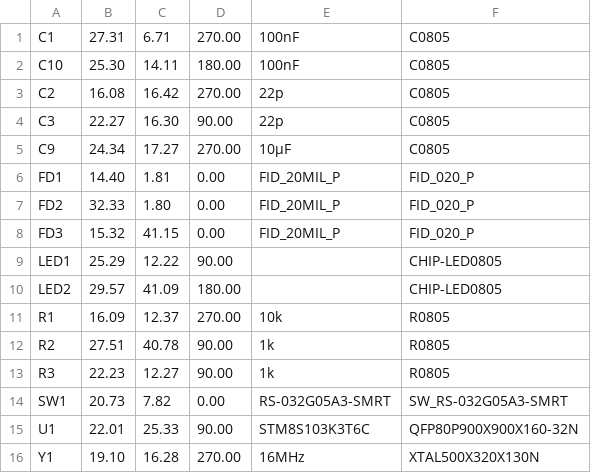
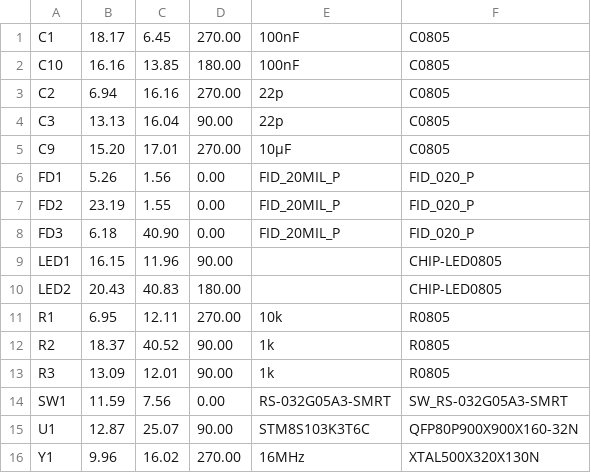
Before and after one commit to fernandeclercq/FabAPP, a CSV file: App/gerbers-files/STM8S_breakout_Eagle_X2/CAMOutputs/Assembly/PnP_STM8_breakout-board_front.csv, drawn as a sheet.

```diff
--- a/App/gerbers-files/STM8S_breakout_Eagle_X2/CAMOutputs/Assembly/PnP_STM8_breakout-board_front.csv
+++ b/App/gerbers-files/STM8S_breakout_Eagle_X2/CAMOutputs/Assembly/PnP_STM8_breakout-board_front.csv
@@ -1,16 +1,16 @@
-C1, 27.31, 6.71, 270.00, 100nF, C0805
-C10, 25.30, 14.11, 180.00, 100nF, C0805
-C2, 16.08, 16.42, 270.00, 22p, C0805
-C3, 22.27, 16.30, 90.00, 22p, C0805
-C9, 24.34, 17.27, 270.00, 10µF, C0805
-FD1, 14.40, 1.81, 0.00, FID_20MIL_P, FID_020_P
-FD2, 32.33, 1.80, 0.00, FID_20MIL_P, FID_020_P
-FD3, 15.32, 41.15, 0.00, FID_20MIL_P, FID_020_P
-LED1, 25.29, 12.22, 90.00, , CHIP-LED0805
-LED2, 29.57, 41.09, 180.00, , CHIP-LED0805
-R1, 16.09, 12.37, 270.00, 10k, R0805
-R2, 27.51, 40.78, 90.00, 1k, R0805
-R3, 22.23, 12.27, 90.00, 1k, R0805
-SW1, 20.73, 7.82, 0.00, RS-032G05A3-SMRT, SW_RS-032G05A3-SMRT
-U1, 22.01, 25.33, 90.00, STM8S103K3T6C, QFP80P900X900X160-32N
-Y1, 19.10, 16.28, 270.00, 16MHz, XTAL500X320X130N
+C1, 18.17, 6.45, 270.00, 100nF, C0805
+C10, 16.16, 13.85, 180.00, 100nF, C0805
+C2, 6.94, 16.16, 270.00, 22p, C0805
+C3, 13.13, 16.04, 90.00, 22p, C0805
+C9, 15.20, 17.01, 270.00, 10µF, C0805
+FD1, 5.26, 1.56, 0.00, FID_20MIL_P, FID_020_P
+FD2, 23.19, 1.55, 0.00, FID_20MIL_P, FID_020_P
+FD3, 6.18, 40.90, 0.00, FID_20MIL_P, FID_020_P
+LED1, 16.15, 11.96, 90.00, , CHIP-LED0805
+LED2, 20.43, 40.83, 180.00, , CHIP-LED0805
+R1, 6.95, 12.11, 270.00, 10k, R0805
+R2, 18.37, 40.52, 90.00, 1k, R0805
+R3, 13.09, 12.01, 90.00, 1k, R0805
+SW1, 11.59, 7.56, 0.00, RS-032G05A3-SMRT, SW_RS-032G05A3-SMRT
+U1, 12.87, 25.07, 90.00, STM8S103K3T6C, QFP80P900X900X160-32N
+Y1, 9.96, 16.02, 270.00, 16MHz, XTAL500X320X130N
```
Also changed, not shown: App/gerbers-files/STM8S_breakout_Eagle_X2/CAMOutputs/Assembly/PnP_STM8_breakout-board_back.csv, 29 other files.
